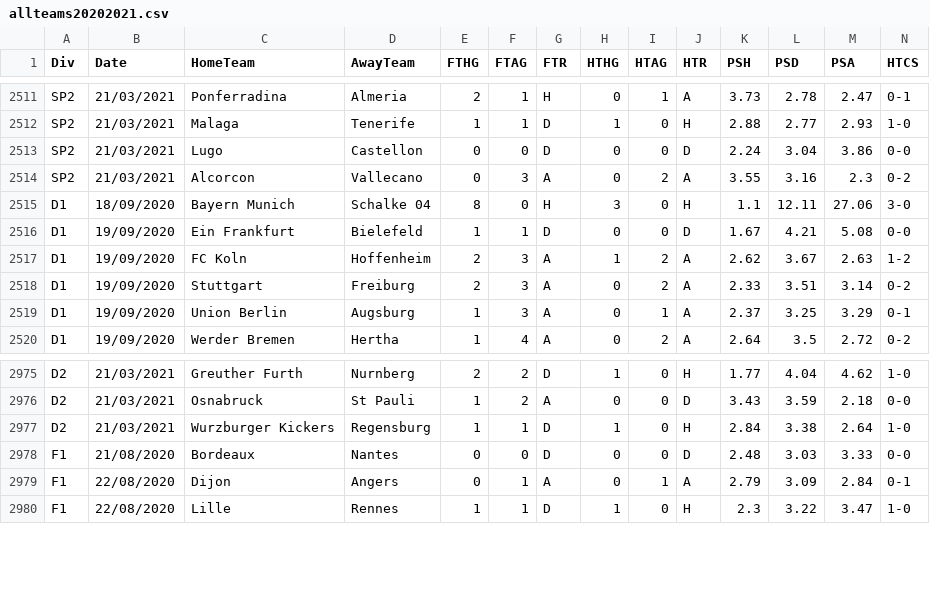
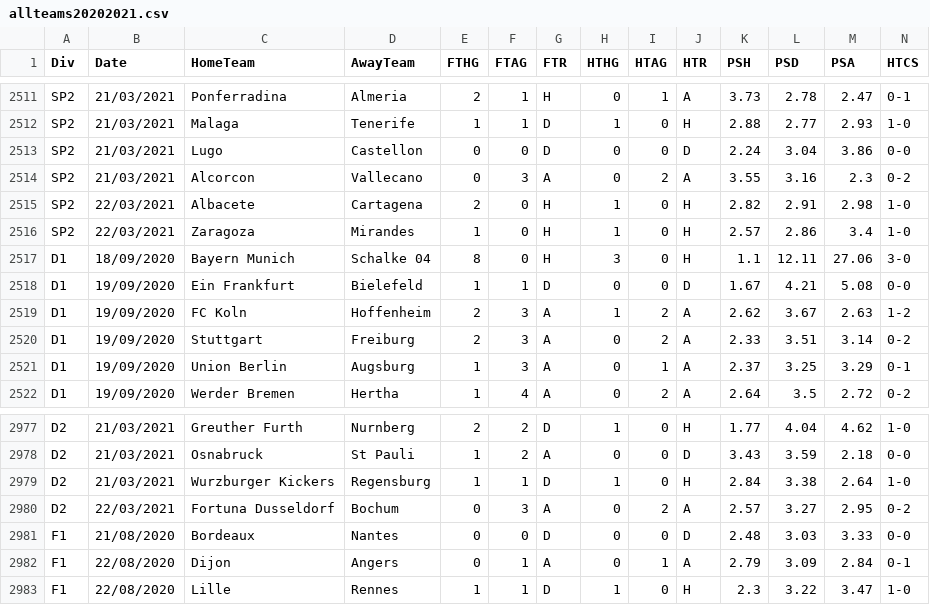
Before and after one commit to gitboyzorro5/FDAS, a CSV file: allteams20202021.csv, drawn as a sheet; only a part is shown, gaps mark what is left out; rows hold the shown columns only; the diff names each change by its address in the sheet, - before the commit and + after, or states it on an @@ line.

```diff
--- a/allteams20202021.csv
+++ b/allteams20202021.csv
+row 2515: SP2 | 22/03/2021 | Albacete | Cartagena | 2 | 0 | H | 1 | 0 | H | 2.82 | 2.91 | 2.98 | 1-0
+row 2516: SP2 | 22/03/2021 | Zaragoza | Mirandes | 1 | 0 | H | 1 | 0 | H | 2.57 | 2.86 | 3.4 | 1-0
+row 2980: D2 | 22/03/2021 | Fortuna Dusseldorf | Bochum | 0 | 3 | A | 0 | 2 | A | 2.57 | 3.27 | 2.95 | 0-2
```
Also changed, not shown: D2.csv, SP2.csv, 13 other files.
